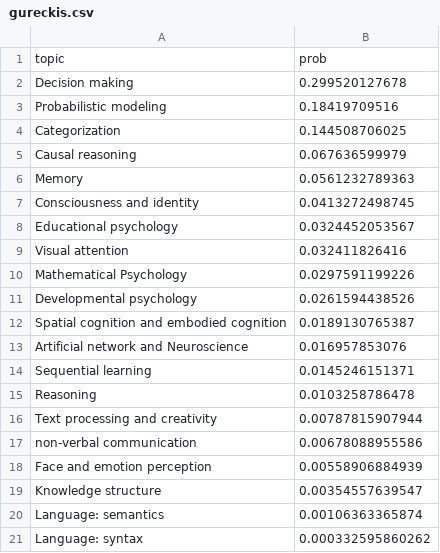
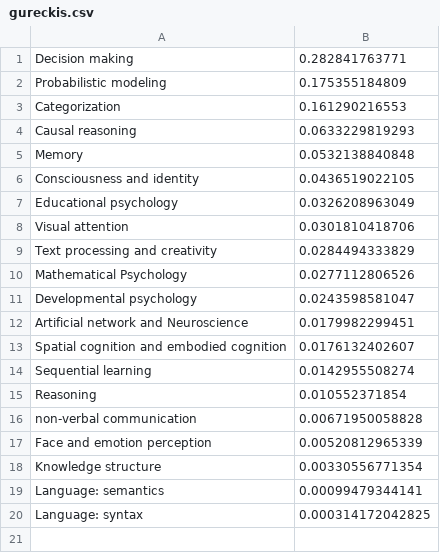
Before and after one commit to anselmrothe/dtm, a CSV file: result/lab_topic/gureckis.csv, drawn as a sheet.

```diff
--- a/result/lab_topic/gureckis.csv
+++ b/result/lab_topic/gureckis.csv
@@ -1,21 +1,20 @@
-topic, prob
-Decision making,0.299520127678
-Probabilistic modeling,0.18419709516
-Categorization,0.144508706025
-Causal reasoning,0.067636599979
-Memory,0.0561232789363
-Consciousness and identity,0.0413272498745
-Educational psychology,0.0324452053567
-Visual attention,0.032411826416
-Mathematical Psychology,0.0297591199226
-Developmental psychology,0.0261594438526
-Spatial cognition and embodied cognition,0.0189130765387
-Artificial network and Neuroscience,0.016957853076
-Sequential learning,0.0145246151371
-Reasoning,0.0103258786478
-Text processing and creativity,0.00787815907944
-non-verbal communication,0.00678088955586
-Face and emotion perception,0.00558906884939
-Knowledge structure,0.00354557639547
-Language: semantics,0.00106363365874
-Language: syntax,0.000332595860262
+Decision making,0.282841763771
+Probabilistic modeling,0.175355184809
+Categorization,0.161290216553
+Causal reasoning,0.0633229819293
+Memory,0.0532138840848
+Consciousness and identity,0.0436519022105
+Educational psychology,0.0326208963049
+Visual attention,0.0301810418706
+Text processing and creativity,0.0284494333829
+Mathematical Psychology,0.0277112806526
+Developmental psychology,0.0243598581047
+Artificial network and Neuroscience,0.0179982299451
+Spatial cognition and embodied cognition,0.0176132402607
+Sequential learning,0.0142955508274
+Reasoning,0.010552371854
+non-verbal communication,0.00671950058828
+Face and emotion perception,0.00520812965339
+Knowledge structure,0.00330556771354
+Language: semantics,0.00099479344141
+Language: syntax,0.000314172042825
```
Also changed, not shown: result/lab_topic/m_frank.csv, 14 other files.
